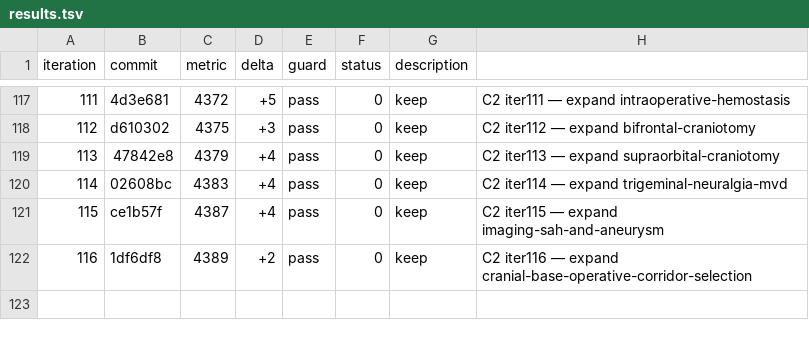
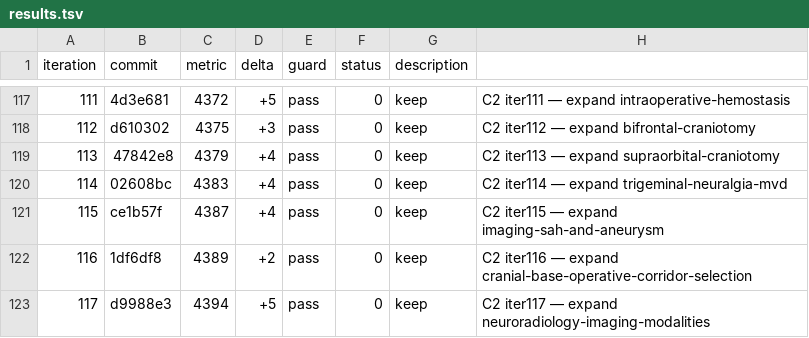
Before and after one commit to brainbloodbarrier/Rhotons-wiki, a TSV file: .autoresearch/nsatlas/results.tsv, drawn as a sheet; only a part is shown, gaps mark what is left out; the diff names each change by its address in the sheet, - before the commit and + after, or states it on an @@ line.

```diff
--- a/.autoresearch/nsatlas/results.tsv
+++ b/.autoresearch/nsatlas/results.tsv
+row 123: 117 | d9988e3 | 4394 | +5 | pass | 0 | keep | C2 iter117 — expand neuroradiology-imaging-modalities
```
Also changed, not shown: 1 other file.
